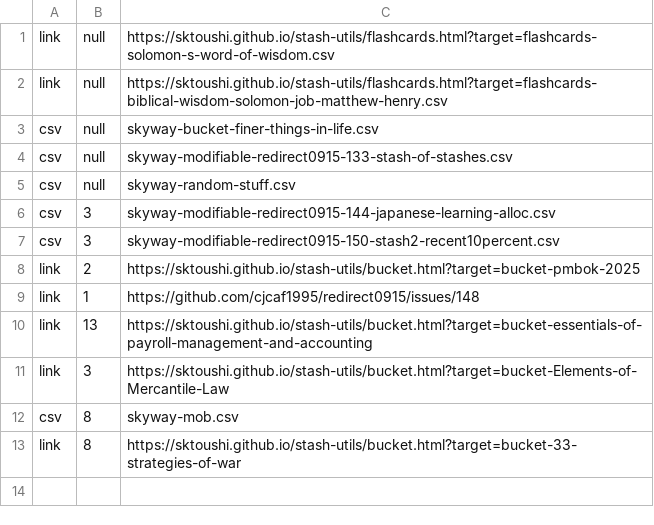
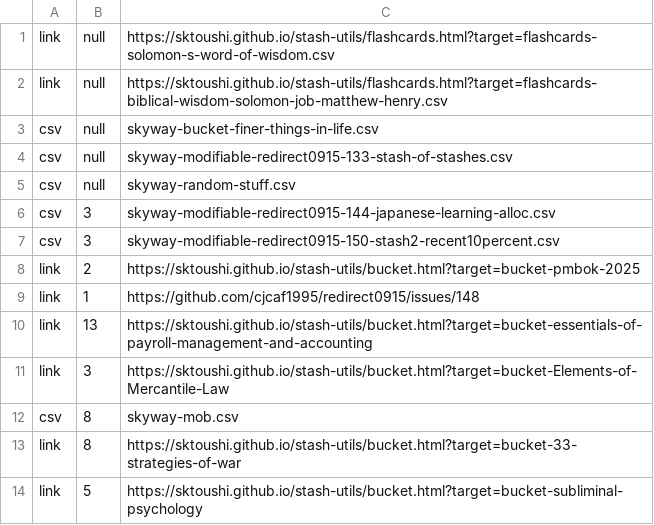
Before and after one commit to sktoushi/stash-utils, a CSV file: skyway-main-202503.csv, drawn as a sheet; the diff names each change by its address in the sheet, - before the commit and + after, or states it on an @@ line.

Commit message:
Update skyway-main-202503.csv

```diff
--- a/skyway-main-202503.csv
+++ b/skyway-main-202503.csv
+row 14: link | 5 | https://sktoushi.github.io/stash-utils/bucket.html?target=bucket-subliminal-psychology
```
